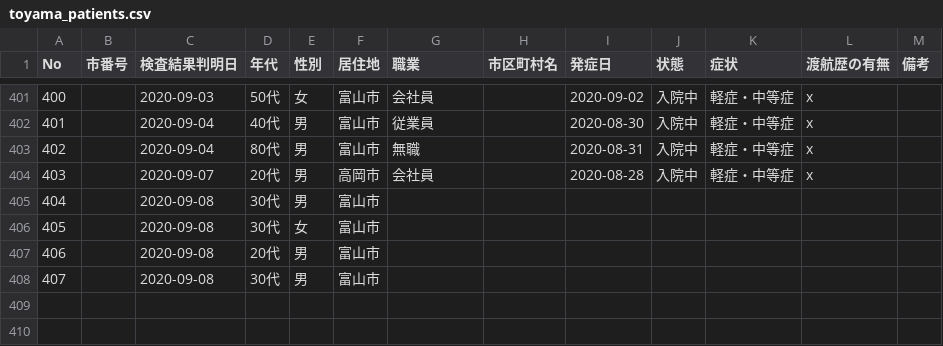
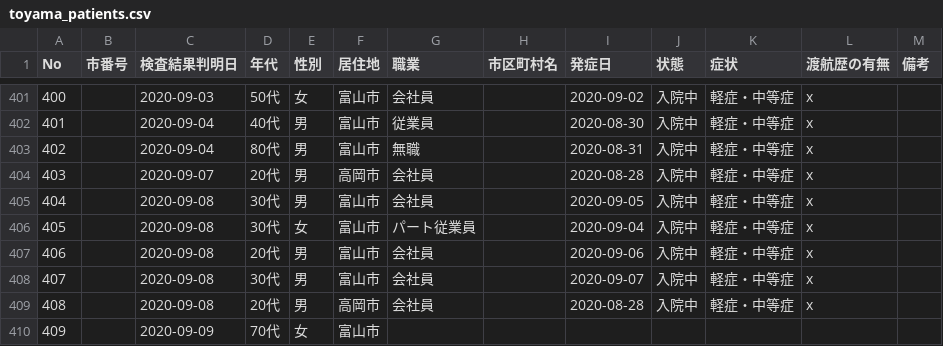
Before and after one commit to imabari/toyama-covid19, a CSV file: toyama_patients.csv, drawn as a sheet; only a part is shown, gaps mark what is left out; removed rows and columns are numbered as before the commit, all else as after; the diff names each change by its address in the sheet, - before the commit and + after, or states it on an @@ line.

```diff
--- a/toyama_patients.csv
+++ b/toyama_patients.csv
-row 405: 404 |  | 2020-09-08 | 30代 | 男 | 富山市
+row 405: 404 |  | 2020-09-08 | 30代 | 男 | 富山市 | 会社員 |  | 2020-09-05 | 入院中 | 軽症・中等症 | x
+row 406: 405 |  | 2020-09-08 | 30代 | 女 | 富山市 | パート従業員 |  | 2020-09-04 | 入院中 | 軽症・中等症 | x
+row 407: 406 |  | 2020-09-08 | 20代 | 男 | 富山市 | 会社員 |  | 2020-09-06 | 入院中 | 軽症・中等症 | x
+row 408: 407 |  | 2020-09-08 | 30代 | 男 | 富山市 | 会社員 |  | 2020-09-07 | 入院中 | 軽症・中等症 | x
+row 409: 408 |  | 2020-09-08 | 20代 | 男 | 高岡市 | 会社員 |  | 2020-08-28 | 入院中 | 軽症・中等症 | x
@@ column A (No) renumbered in row 410 @@
-C410 (検査結果判明日): 2020-09-08
+C410 (検査結果判明日): 2020-09-09
-D410 (年代): 30代
+D410 (年代): 70代
-row 407: 406 |  | 2020-09-08 | 20代 | 男 | 富山市
-row 408: 407 |  | 2020-09-08 | 30代 | 男 | 富山市
```
Also changed, not shown: 160001_toyama_covid19_antigen_test_people.csv, 160001_toyama_covid19_confirm_patients.csv, 8 other files.
